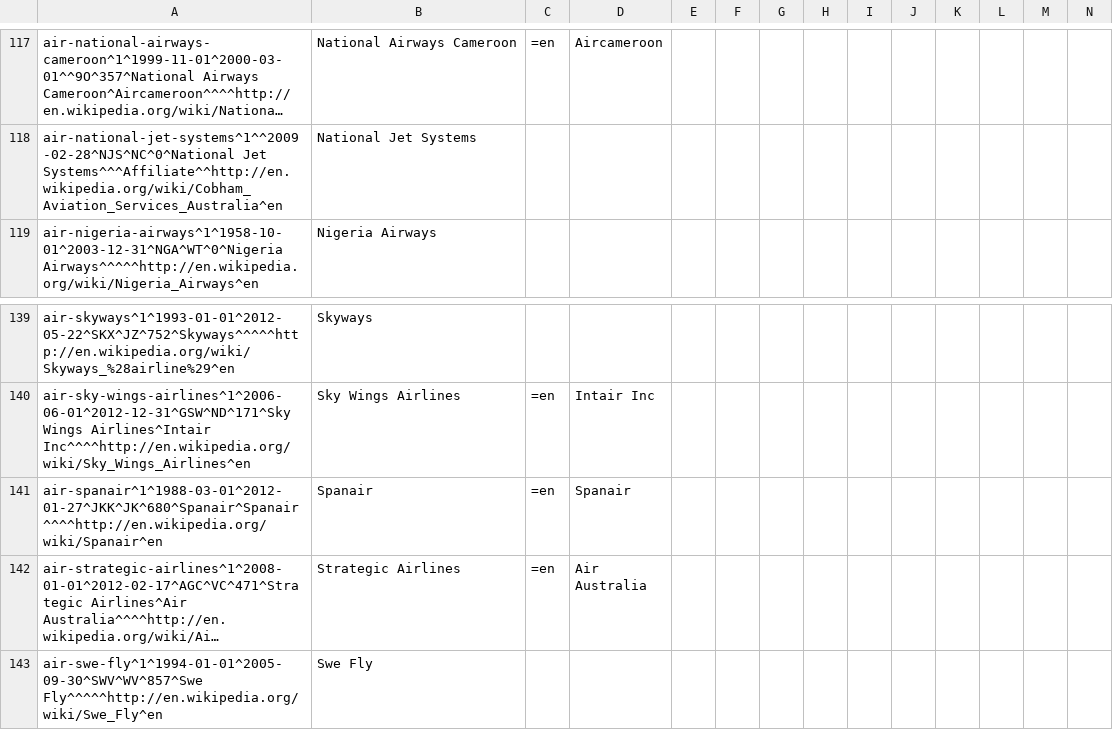
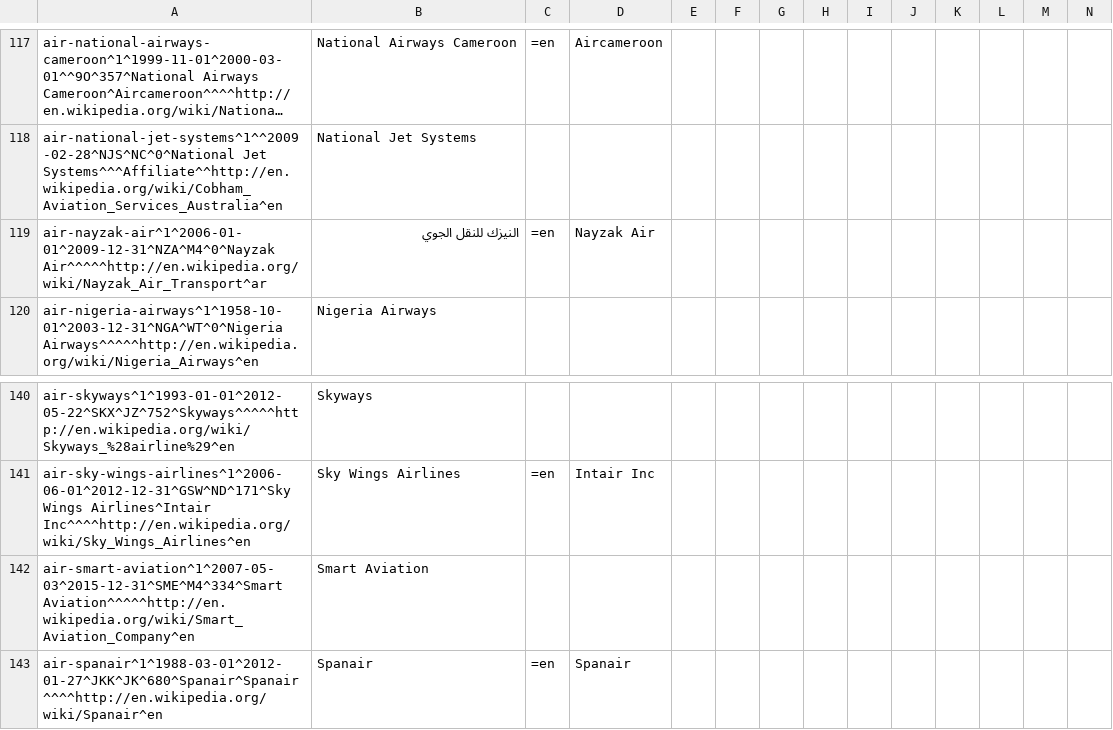
Before and after one commit to opentraveldata/optd, a CSV file: refdata/ORI/ori_airline_no_longer_valid.csv, drawn as a sheet; only a part is shown, gaps mark what is left out; the shorter side is filled out with more unchanged rows; long unchanged cells end in …; rows hold the shown columns only; the diff names each change by its address in the sheet, - before the commit and + after, or states it on an @@ line.

```diff
--- a/refdata/ORI/ori_airline_no_longer_valid.csv
+++ b/refdata/ORI/ori_airline_no_longer_valid.csv
+row 119: air-nayzak-air^1^2006-01-01^2009-12-31^NZA^M4^0^Nayzak Air^^^^^http://en.wikipedia.org/wiki/Nayzak_Air_Transport^ar | النيزك للنقل الجوي | =en | Nayzak Air
+row 142: air-smart-aviation^1^2007-05-03^2015-12-31^SME^M4^334^Smart Aviation^^^^^http://en.wikipedia.org/wiki/Smart_Aviation_Company^en | Smart Aviation
```
Also changed, not shown: refdata/ORI/ori_airline_best_known_so_far.csv, refdata/ORI/ori_airline_diff_w_ref.csv, 1 other file.
